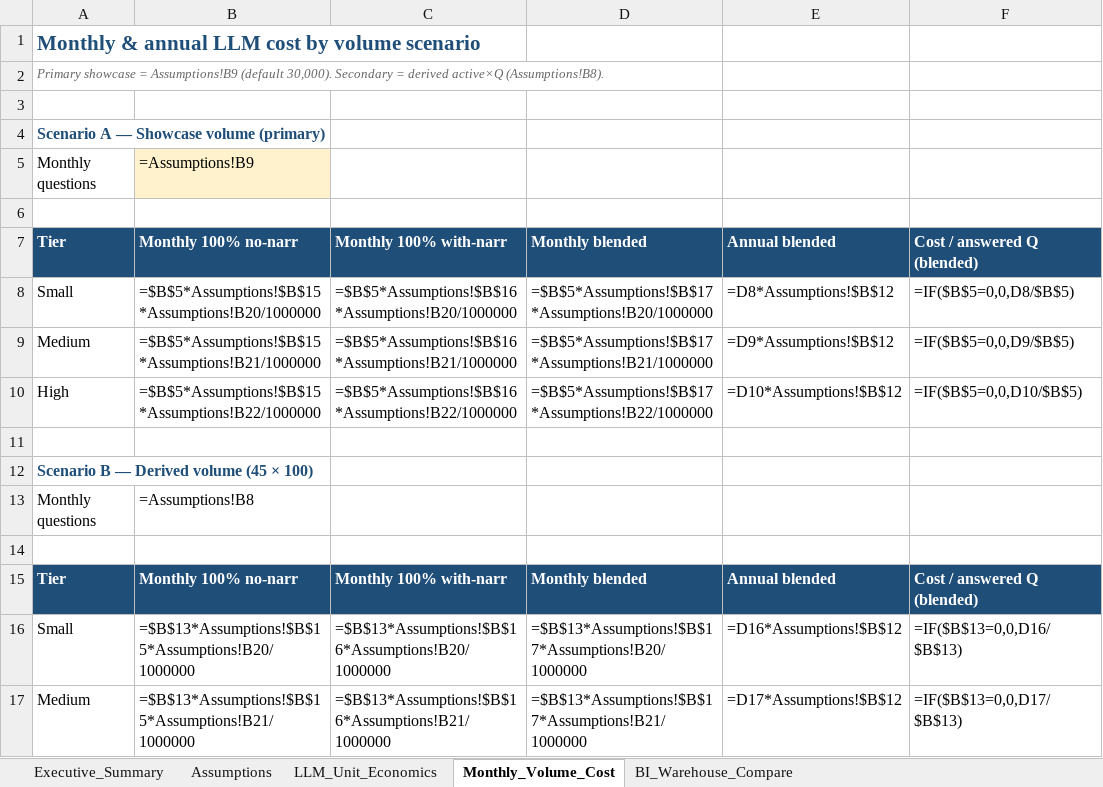
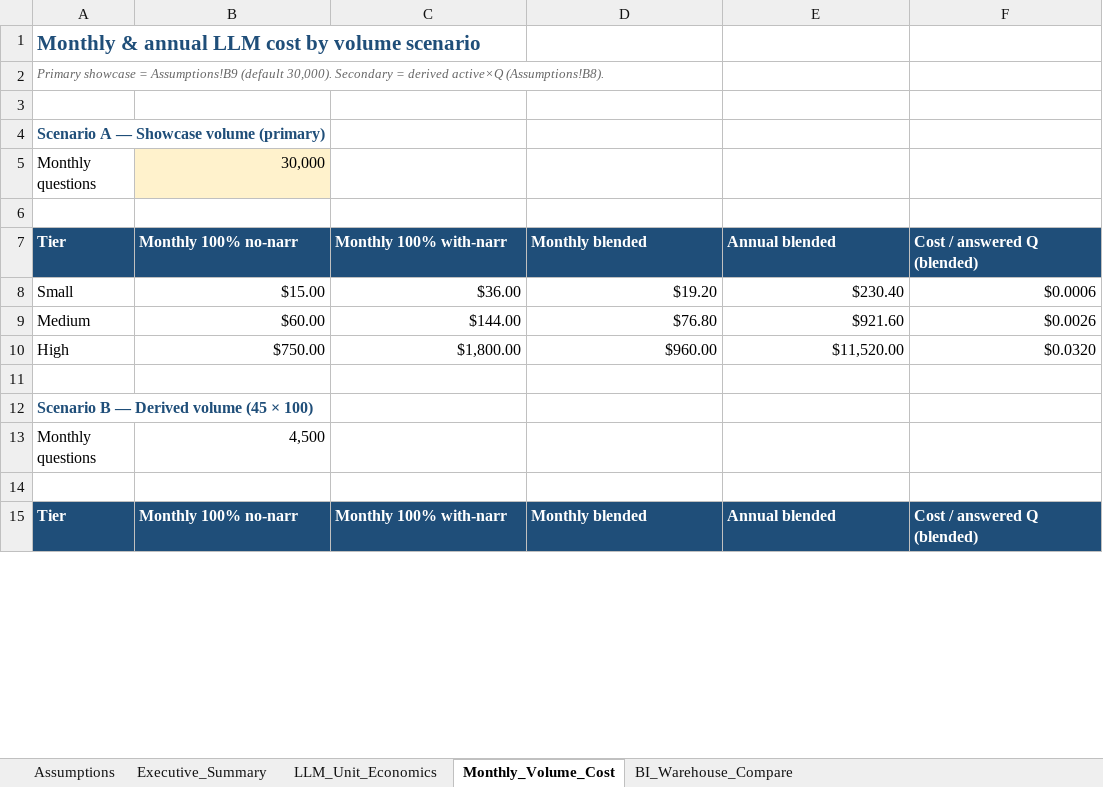
Before and after one commit to kondhalkarRK/ai_data_v2, an Excel workbook: doc/ASKDB_LLM_vs_BI_Cost_Comparison.xlsx, sheet Monthly_Volume_Cost, drawn as a sheet; only a part is shown; values as stored, in another font and other column widths than the file's, no borders; formulas without a stored value are shown as written; charts and pictures not drawn; removed rows and columns are numbered as before the commit, all else as after; the diff covers the shown part only; the diff names each change by its address in the sheet, - before the commit and + after, or states it on an @@ line.

```diff
--- a/doc/ASKDB_LLM_vs_BI_Cost_Comparison.xlsx (sheet Monthly_Volume_Cost)
+++ b/doc/ASKDB_LLM_vs_BI_Cost_Comparison.xlsx (sheet Monthly_Volume_Cost)
@@ sheet tab order changed: Assumptions | Executive_Summary | LLM_Unit_Economics | Monthly_Volume_Cost | BI_Warehouse_Compare @@
-B5 (Monthly 100% no-narr): =Assumptions!B9
+B5 (Monthly 100% no-narr): 30,000
-row 8: Small | =$B$5*Assumptions!$B$15*Assumptions!B20/1000000 | =$B$5*Assumptions!$B$16*Assumptions!B20/1000000 | =$B$5*Assumptions!$B$17*Assumptions!B20/1000000 | =D8*Assumptions!$B$12 | =IF($B$5=0,0,D8/$B$5)
-row 9: Medium | =$B$5*Assumptions!$B$15*Assumptions!B21/1000000 | =$B$5*Assumptions!$B$16*Assumptions!B21/1000000 | =$B$5*Assumptions!$B$17*Assumptions!B21/1000000 | =D9*Assumptions!$B$12 | =IF($B$5=0,0,D9/$B$5)
-row 10: High | =$B$5*Assumptions!$B$15*Assumptions!B22/1000000 | =$B$5*Assumptions!$B$16*Assumptions!B22/1000000 | =$B$5*Assumptions!$B$17*Assumptions!B22/1000000 | =D10*Assumptions!$B$12 | =IF($B$5=0,0,D10/$B$5)
+row 8: Small | $15.00 | $36.00 | $19.20 | $230.40 | $0.0006
+row 9: Medium | $60.00 | $144.00 | $76.80 | $921.60 | $0.0026
+row 10: High | $750.00 | $1,800.00 | $960.00 | $11,520.00 | $0.0320
-B13 (Monthly 100% no-narr): =Assumptions!B8
+B13 (Monthly 100% no-narr): 4,500
-row 16: Small | =$B$13*Assumptions!$B$15*Assumptions!B20/1000000 | =$B$13*Assumptions!$B$16*Assumptions!B20/1000000 | =$B$13*Assumptions!$B$17*Assumptions!B20/1000000 | =D16*Assumptions!$B$12 | =IF($B$13=0,0,D16/$B$13)
-row 17: Medium | =$B$13*Assumptions!$B$15*Assumptions!B21/1000000 | =$B$13*Assumptions!$B$16*Assumptions!B21/1000000 | =$B$13*Assumptions!$B$17*Assumptions!B21/1000000 | =D17*Assumptions!$B$12 | =IF($B$13=0,0,D17/$B$13)
```
Also changed, not shown: 7 added rows, 5 removed rows and 3 edited cells elsewhere in this sheet, sheet Executive_Summary, sheet BI_Warehouse_Compare, sheet LLM_Unit_Economics, sheet Assumptions, charts or pictures, 5 other files.
